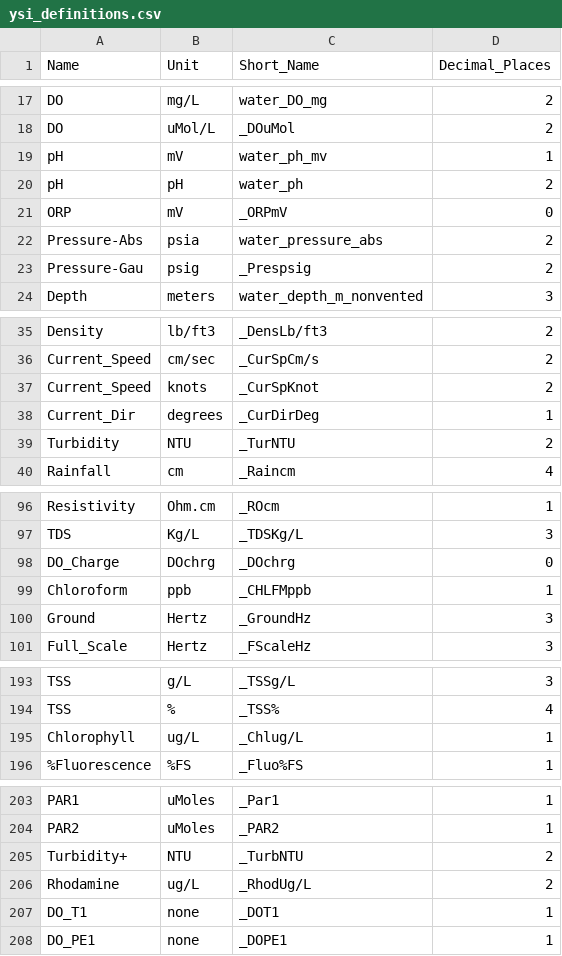
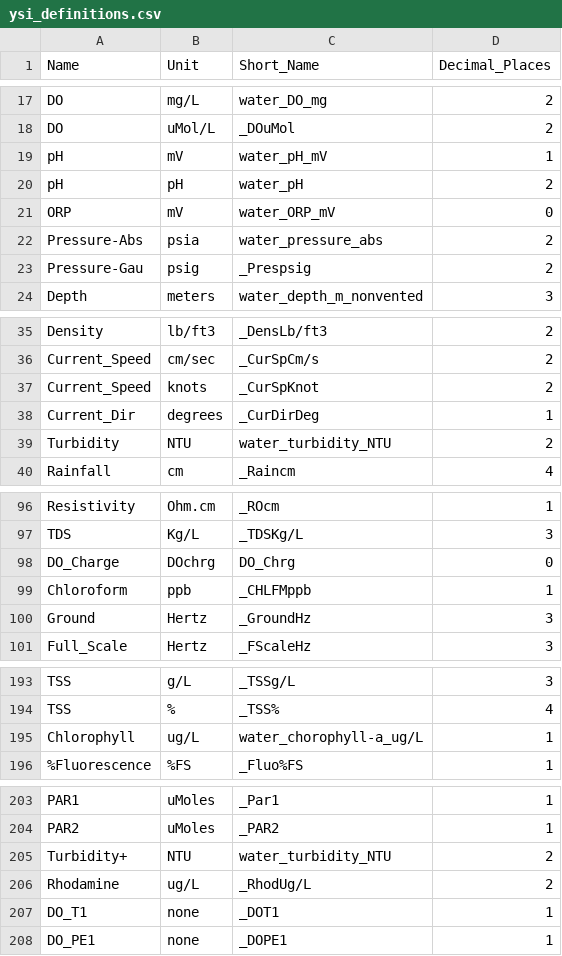
Before and after one commit to kimia-karimi/sonde3, a CSV file: sonde3/data/ysi_definitions.csv, drawn as a sheet; only a part is shown, gaps mark what is left out.

```diff
--- a/sonde3/data/ysi_definitions.csv
+++ b/sonde3/data/ysi_definitions.csv
@@ -18,5 +18,5 @@ DO,mg/L,water_DO_mg,2
 DO,uMol/L,_DOuMol,2
-pH,mV,water_ph_mv,1
-pH,pH,water_ph,2
-ORP,mV,_ORPmV,0
+pH,mV,water_pH_mV,1
+pH,pH,water_pH,2
+ORP,mV,water_ORP_mV,0
 Pressure-Abs,psia,water_pressure_abs,2
@@ -38,3 +38,3 @@ Current_Speed,knots,_CurSpKnot,2
 Current_Dir,degrees,_CurDirDeg,1
-Turbidity,NTU,_TurNTU,2
+Turbidity,NTU,water_turbidity_NTU,2
 Rainfall,cm,_Raincm,4
@@ -97,3 +97,3 @@ Resistivity, Ohm.cm,_ROcm,1
 TDS, Kg/L,_TDSKg/L,3
-DO_Charge, DOchrg,_DOchrg,0
+DO_Charge, DOchrg,DO_Chrg,0
 Chloroform, ppb,_CHLFMppb,1
@@ -194,3 +194,3 @@ TSS,g/L,_TSSg/L,3
 TSS,%,_TSS%,4
-Chlorophyll,ug/L,_Chlug/L,1
+Chlorophyll,ug/L,water_chorophyll-a_ug/L,1
 %Fluorescence,%FS,_Fluo%FS,1
@@ -204,3 +204,3 @@ PAR1,uMoles,_Par1,1
 PAR2,uMoles,_PAR2,1
-Turbidity+,NTU,_TurbNTU,2
+Turbidity+,NTU,water_turbidity_NTU,2
 Rhodamine,ug/L,_RhodUg/L,2
```
Also changed, not shown: sonde3/data/definitions.csv, 4 other files.
